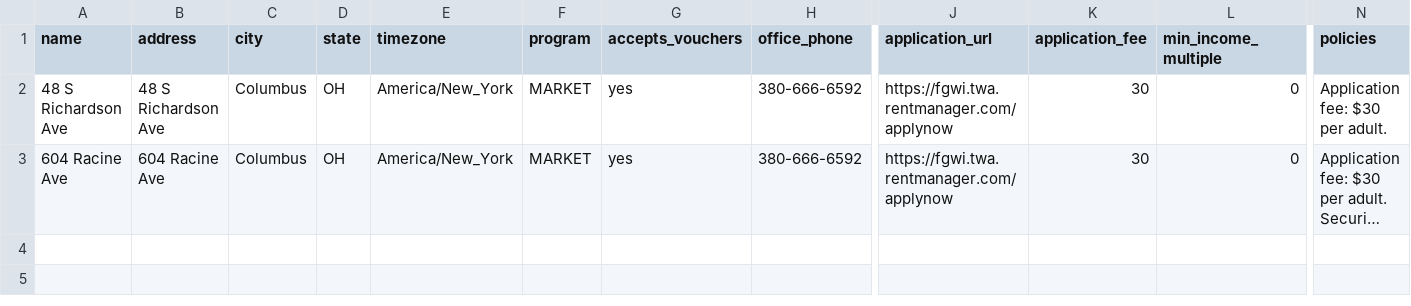
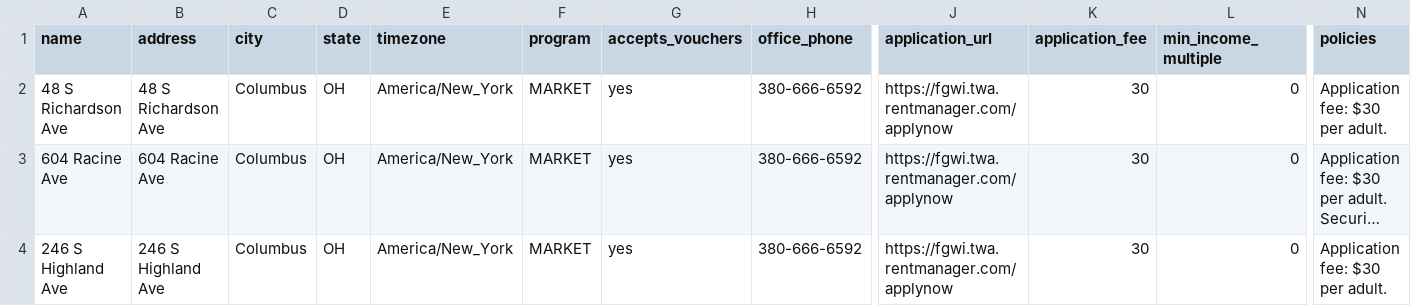
Before and after one commit to stephen861/The-Owner-wealth-Grower, a CSV file: data/leasing/properties.csv, drawn as a sheet; only a part is shown, gaps mark what is left out; long unchanged cells end in …; rows hold the shown columns only; the diff names each change by its address in the sheet, - before the commit and + after, or states it on an @@ line.

```diff
--- a/data/leasing/properties.csv
+++ b/data/leasing/properties.csv
+row 4: 246 S Highland Ave | 246 S Highland Ave | Columbus | OH | America/New_York | MARKET | yes | 380-666-6592 | https://fgwi.twa.rentmanager.com/applynow | 30 | 0 | Application fee: $30 per adult.
```
Also changed, not shown: data/leasing/units.csv.
